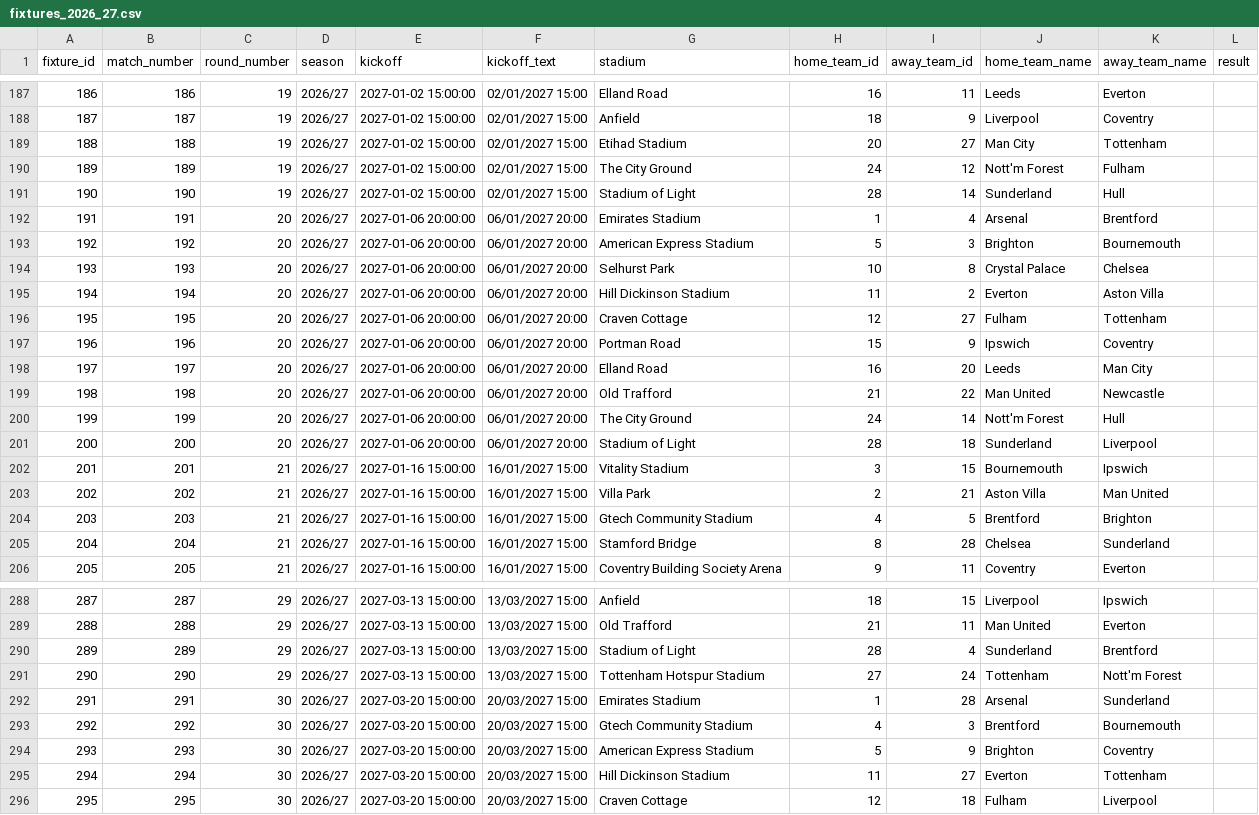
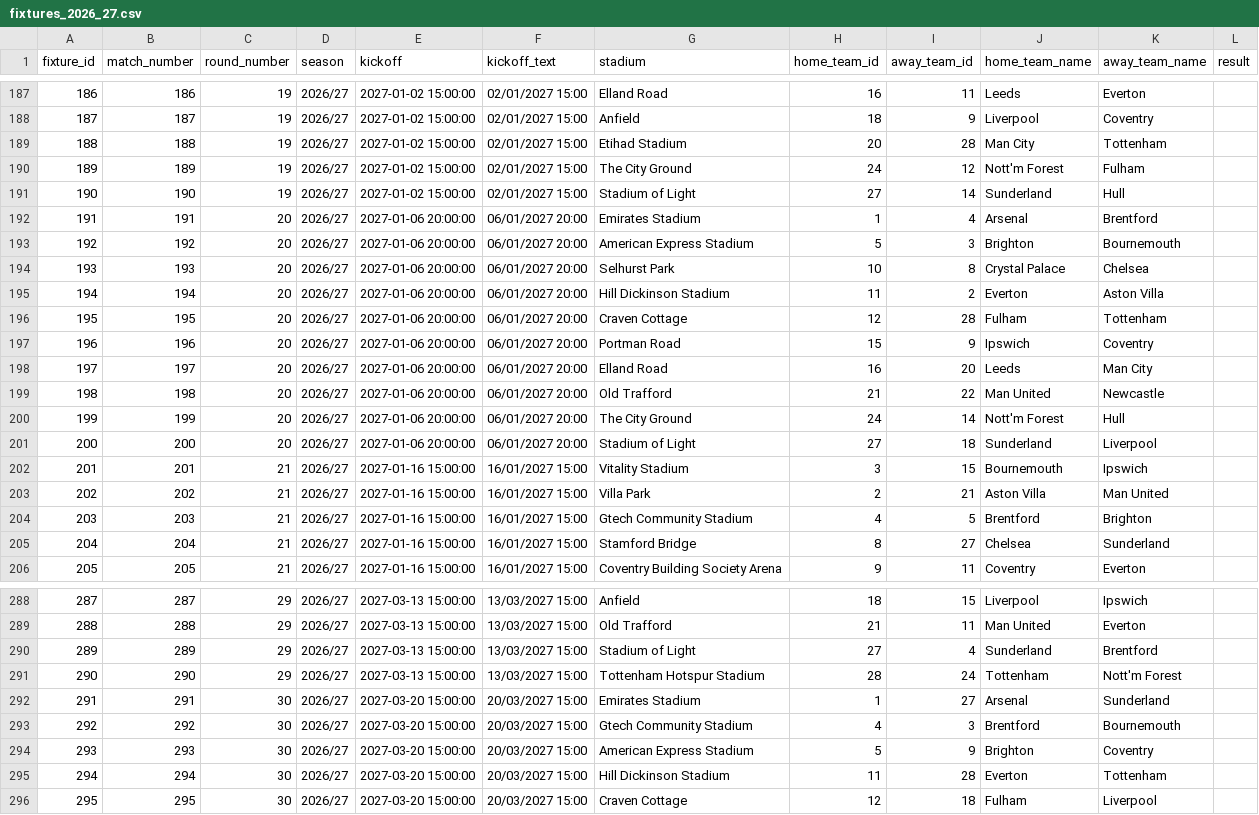
Before and after one commit to obama-DS/FIFA2026, a CSV file: data/master/fixtures_2026_27.csv, drawn as a sheet; only a part is shown, gaps mark what is left out; the diff covers the shown part only.

```diff
--- a/data/master/fixtures_2026_27.csv
+++ b/data/master/fixtures_2026_27.csv
@@ -188,5 +188,5 @@
 187,187,19,2026/27,2027-01-02 15:00:00,02/01/2027 15:00,Anfield,18,9,Liverpool,Coventry,
-188,188,19,2026/27,2027-01-02 15:00:00,02/01/2027 15:00,Etihad Stadium,20,27,Man City,Tottenham,
+188,188,19,2026/27,2027-01-02 15:00:00,02/01/2027 15:00,Etihad Stadium,20,28,Man City,Tottenham,
 189,189,19,2026/27,2027-01-02 15:00:00,02/01/2027 15:00,The City Ground,24,12,Nott'm Forest,Fulham,
-190,190,19,2026/27,2027-01-02 15:00:00,02/01/2027 15:00,Stadium of Light,28,14,Sunderland,Hull,
+190,190,19,2026/27,2027-01-02 15:00:00,02/01/2027 15:00,Stadium of Light,27,14,Sunderland,Hull,
 191,191,20,2026/27,2027-01-06 20:00:00,06/01/2027 20:00,Emirates Stadium,1,4,Arsenal,Brentford,
@@ -195,3 +195,3 @@
 194,194,20,2026/27,2027-01-06 20:00:00,06/01/2027 20:00,Hill Dickinson Stadium,11,2,Everton,Aston Villa,
-195,195,20,2026/27,2027-01-06 20:00:00,06/01/2027 20:00,Craven Cottage,12,27,Fulham,Tottenham,
+195,195,20,2026/27,2027-01-06 20:00:00,06/01/2027 20:00,Craven Cottage,12,28,Fulham,Tottenham,
 196,196,20,2026/27,2027-01-06 20:00:00,06/01/2027 20:00,Portman Road,15,9,Ipswich,Coventry,
@@ -200,3 +200,3 @@
 199,199,20,2026/27,2027-01-06 20:00:00,06/01/2027 20:00,The City Ground,24,14,Nott'm Forest,Hull,
-200,200,20,2026/27,2027-01-06 20:00:00,06/01/2027 20:00,Stadium of Light,28,18,Sunderland,Liverpool,
+200,200,20,2026/27,2027-01-06 20:00:00,06/01/2027 20:00,Stadium of Light,27,18,Sunderland,Liverpool,
 201,201,21,2026/27,2027-01-16 15:00:00,16/01/2027 15:00,Vitality Stadium,3,15,Bournemouth,Ipswich,
@@ -204,3 +204,3 @@
 203,203,21,2026/27,2027-01-16 15:00:00,16/01/2027 15:00,Gtech Community Stadium,4,5,Brentford,Brighton,
-204,204,21,2026/27,2027-01-16 15:00:00,16/01/2027 15:00,Stamford Bridge,8,28,Chelsea,Sunderland,
+204,204,21,2026/27,2027-01-16 15:00:00,16/01/2027 15:00,Stamford Bridge,8,27,Chelsea,Sunderland,
 205,205,21,2026/27,2027-01-16 15:00:00,16/01/2027 15:00,Coventry Building Society Arena,9,11,Coventry,Everton,
@@ -289,8 +289,8 @@
 288,288,29,2026/27,2027-03-13 15:00:00,13/03/2027 15:00,Old Trafford,21,11,Man United,Everton,
-289,289,29,2026/27,2027-03-13 15:00:00,13/03/2027 15:00,Stadium of Light,28,4,Sunderland,Brentford,
-290,290,29,2026/27,2027-03-13 15:00:00,13/03/2027 15:00,Tottenham Hotspur Stadium,27,24,Tottenham,Nott'm Forest,
-291,291,30,2026/27,2027-03-20 15:00:00,20/03/2027 15:00,Emirates Stadium,1,28,Arsenal,Sunderland,
+289,289,29,2026/27,2027-03-13 15:00:00,13/03/2027 15:00,Stadium of Light,27,4,Sunderland,Brentford,
+290,290,29,2026/27,2027-03-13 15:00:00,13/03/2027 15:00,Tottenham Hotspur Stadium,28,24,Tottenham,Nott'm Forest,
+291,291,30,2026/27,2027-03-20 15:00:00,20/03/2027 15:00,Emirates Stadium,1,27,Arsenal,Sunderland,
 292,292,30,2026/27,2027-03-20 15:00:00,20/03/2027 15:00,Gtech Community Stadium,4,3,Brentford,Bournemouth,
 293,293,30,2026/27,2027-03-20 15:00:00,20/03/2027 15:00,American Express Stadium,5,9,Brighton,Coventry,
-294,294,30,2026/27,2027-03-20 15:00:00,20/03/2027 15:00,Hill Dickinson Stadium,11,27,Everton,Tottenham,
+294,294,30,2026/27,2027-03-20 15:00:00,20/03/2027 15:00,Hill Dickinson Stadium,11,28,Everton,Tottenham,
 295,295,30,2026/27,2027-03-20 15:00:00,20/03/2027 15:00,Craven Cottage,12,18,Fulham,Liverpool,
```
Also changed, not shown: 67 edited cells elsewhere in this file, data/master/matches_master.csv, data/master/player_season_stats.csv, 17 other files.
